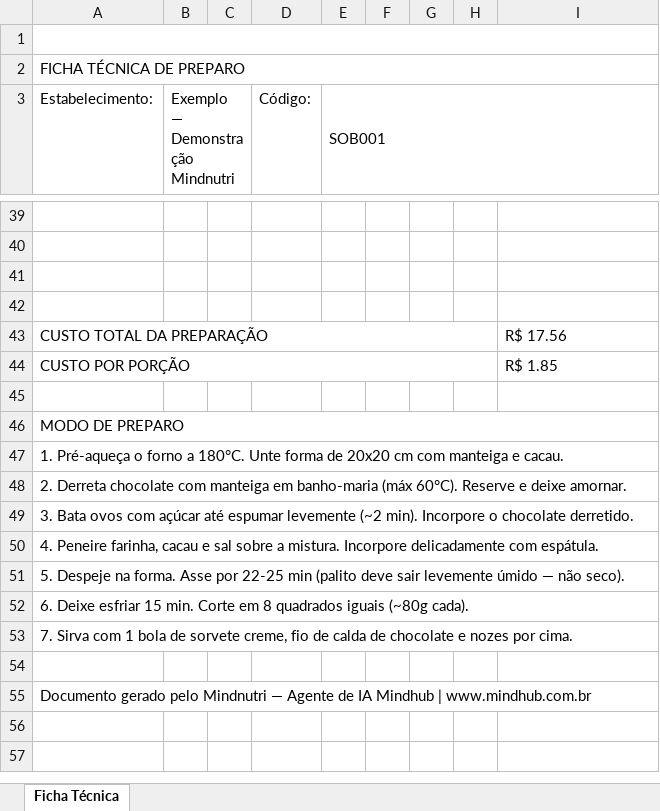
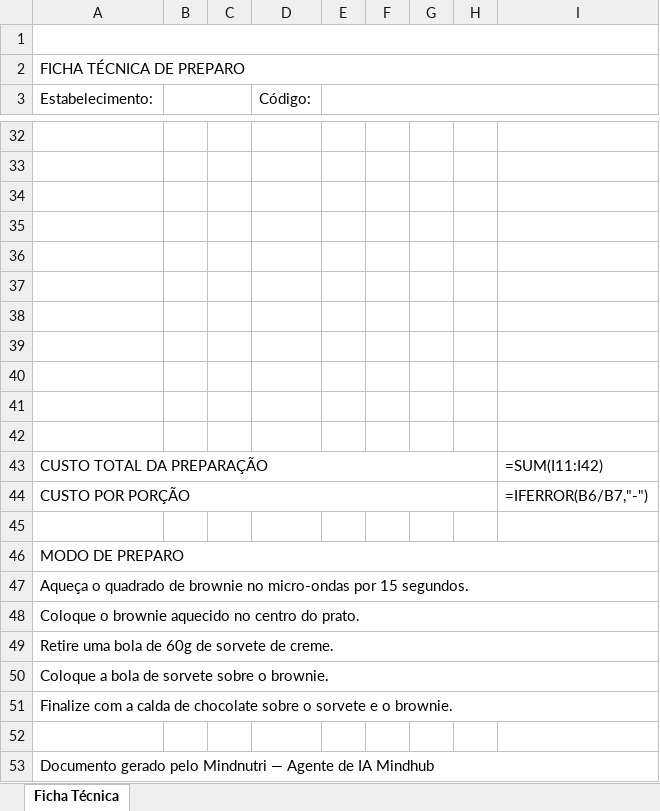
Before and after one commit to GRUPOMINDHUB/MINDNUTRI, an Excel workbook: mindnutri_painel/exemplos/exemplo_sobremesa.xlsx, sheet Ficha Técnica, drawn as a sheet; only a part is shown, gaps mark what is left out; values as stored, in another font and other column widths than the file's, no cell formats; formulas without a stored value are shown as written; charts and pictures not drawn; removed rows and columns are numbered as before the commit, all else as after; the diff covers the shown part only; the diff names each change by its address in the sheet, - before the commit and + after, or states it on an @@ line.

```diff
--- a/mindnutri_painel/exemplos/exemplo_sobremesa.xlsx (sheet Ficha Técnica)
+++ b/mindnutri_painel/exemplos/exemplo_sobremesa.xlsx (sheet Ficha Técnica)
-B3: Exemplo — Demonstração Mindnutri
+B3: (empty)
-E3: SOB001
+E3: (empty)
+row 36: (empty)
+row 37: (empty)
+row 38: (empty)
+row 39: (empty)
+row 40: (empty)
+row 41: (empty)
+row 42: (empty)
-I43: R$ 17.56
+I43: =SUM(I11:I42)
-I44: R$ 1.85
+I44: =IFERROR(B6/B7,"-")
-A47 (Estabelecimento:): 1. Pré-aqueça o forno a 180°C. Unte forma de 20x20 cm com manteiga e cacau.
+A47 (Estabelecimento:): Aqueça o quadrado de brownie no micro-ondas por 15 segundos.
-A48 (Estabelecimento:): 2. Derreta chocolate com manteiga em banho-maria (máx 60°C). Reserve e deixe amornar.
+A48 (Estabelecimento:): Coloque o brownie aquecido no centro do prato.
-A49 (Estabelecimento:): 3. Bata ovos com açúcar até espumar levemente (~2 min). Incorpore o chocolate derretido.
+A49 (Estabelecimento:): Retire uma bola de 60g de sorvete de creme.
-A50 (Estabelecimento:): 4. Peneire farinha, cacau e sal sobre a mistura. Incorpore delicadamente com espátula.
+A50 (Estabelecimento:): Coloque a bola de sorvete sobre o brownie.
-A51 (Estabelecimento:): 5. Despeje na forma. Asse por 22-25 min (palito deve sair levemente úmido — não seco).
+A51 (Estabelecimento:): Finalize com a calda de chocolate sobre o sorvete e o brownie.
-row 52: 6. Deixe esfriar 15 min. Corte em 8 quadrados iguais (~80g cada).
-row 53: 7. Sirva com 1 bola de sorvete creme, fio de calda de chocolate e nozes por cima.
-A53 (Estabelecimento:): …IA Mindhub | www.mindhub.com.br
+A53 (Estabelecimento:): …IA Mindhub
```
Also changed, not shown: 2 added rows, 9 removed rows and 10 edited cells elsewhere in this sheet, cell formats, charts or pictures, mindnutri_painel/exemplos/exemplo_hamburguer.xlsx, mindnutri_painel/exemplos/exemplo_pizza.xlsx, 16 other files.
